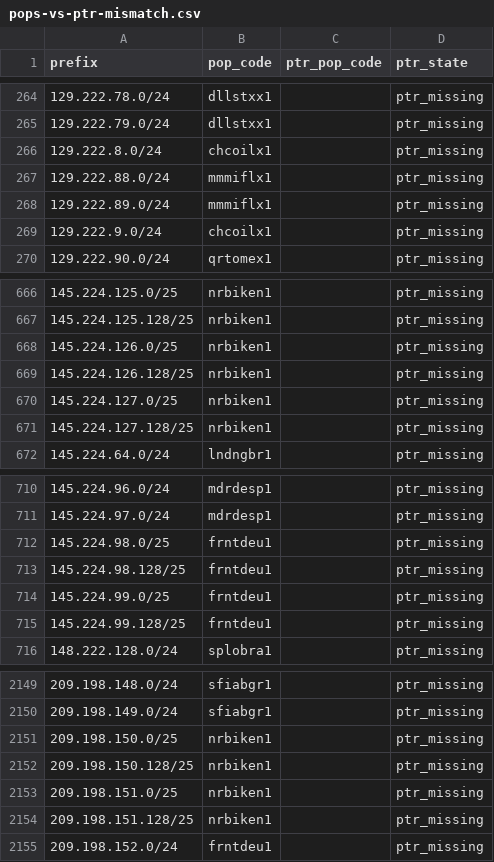
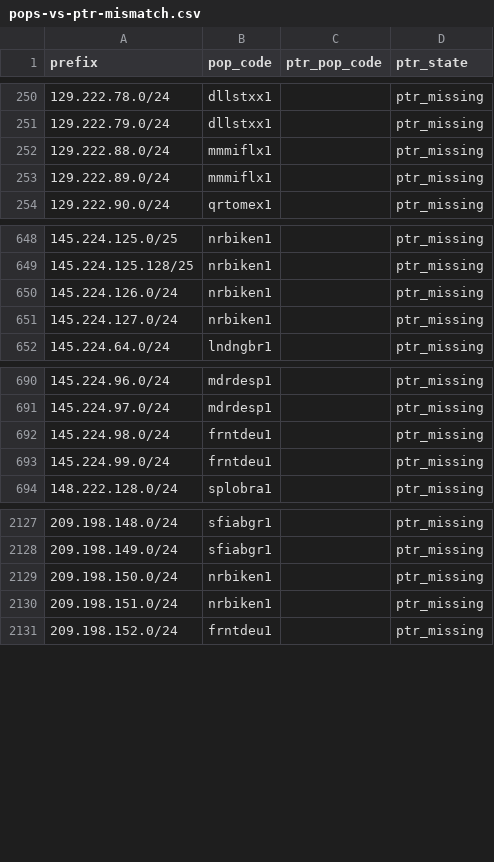
Before and after one commit to ipanalytics/Sat-geoip, a CSV file: outputs/pops-vs-ptr-mismatch.csv, drawn as a sheet; only a part is shown, gaps mark what is left out; the diff covers the shown part only.

```diff
--- a/outputs/pops-vs-ptr-mismatch.csv
+++ b/outputs/pops-vs-ptr-mismatch.csv
@@ -265,6 +251,4 @@ prefix,pop_code,ptr_pop_code,ptr_state
 129.222.79.0/24,dllstxx1,,ptr_missing
-129.222.8.0/24,chcoilx1,,ptr_missing
 129.222.88.0/24,mmmiflx1,,ptr_missing
 129.222.89.0/24,mmmiflx1,,ptr_missing
-129.222.9.0/24,chcoilx1,,ptr_missing
 129.222.90.0/24,qrtomex1,,ptr_missing
@@ -667,6 +649,4 @@ prefix,pop_code,ptr_pop_code,ptr_state
 145.224.125.128/25,nrbiken1,,ptr_missing
-145.224.126.0/25,nrbiken1,,ptr_missing
-145.224.126.128/25,nrbiken1,,ptr_missing
-145.224.127.0/25,nrbiken1,,ptr_missing
-145.224.127.128/25,nrbiken1,,ptr_missing
+145.224.126.0/24,nrbiken1,,ptr_missing
+145.224.127.0/24,nrbiken1,,ptr_missing
 145.224.64.0/24,lndngbr1,,ptr_missing
@@ -711,6 +691,4 @@ prefix,pop_code,ptr_pop_code,ptr_state
 145.224.97.0/24,mdrdesp1,,ptr_missing
-145.224.98.0/25,frntdeu1,,ptr_missing
-145.224.98.128/25,frntdeu1,,ptr_missing
-145.224.99.0/25,frntdeu1,,ptr_missing
-145.224.99.128/25,frntdeu1,,ptr_missing
+145.224.98.0/24,frntdeu1,,ptr_missing
+145.224.99.0/24,frntdeu1,,ptr_missing
 148.222.128.0/24,splobra1,,ptr_missing
@@ -2150,6 +2128,4 @@ prefix,pop_code,ptr_pop_code,ptr_state
 209.198.149.0/24,sfiabgr1,,ptr_missing
-209.198.150.0/25,nrbiken1,,ptr_missing
-209.198.150.128/25,nrbiken1,,ptr_missing
-209.198.151.0/25,nrbiken1,,ptr_missing
-209.198.151.128/25,nrbiken1,,ptr_missing
+209.198.150.0/24,nrbiken1,,ptr_missing
+209.198.151.0/24,nrbiken1,,ptr_missing
 209.198.152.0/24,frntdeu1,,ptr_missing
```
Also changed, not shown: 17 removed rows elsewhere in this file, outputs/prefix-changes.csv, outputs/starlink-geoip-vs-bgp.csv, 10 other files.
